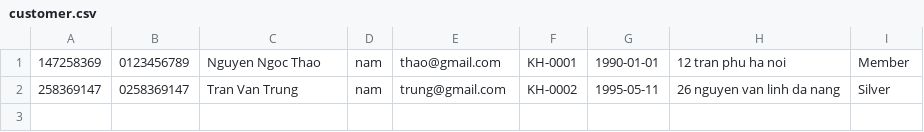
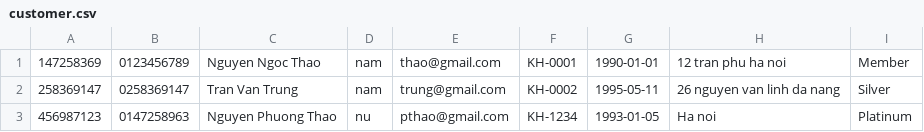
Before and after one commit to sflotus/module2, a CSV file: Exercices/src/case_study/data/person/customer.csv, drawn as a sheet.

```diff
--- a/Exercices/src/case_study/data/person/customer.csv
+++ b/Exercices/src/case_study/data/person/customer.csv
@@ -2 +2,2 @@
 258369147,0258369147,Tran Van Trung,nam,trung@gmail.com,KH-0002,1995-05-11,26 nguyen van linh da nang,Silver
+456987123,0147258963,Nguyen Phuong Thao,nu,pthao@gmail.com,KH-1234,1993-01-05,Ha noi,Platinum
```
Also changed, not shown: Exercices/src/case_study/data/person/employee.csv, 13 other files.
